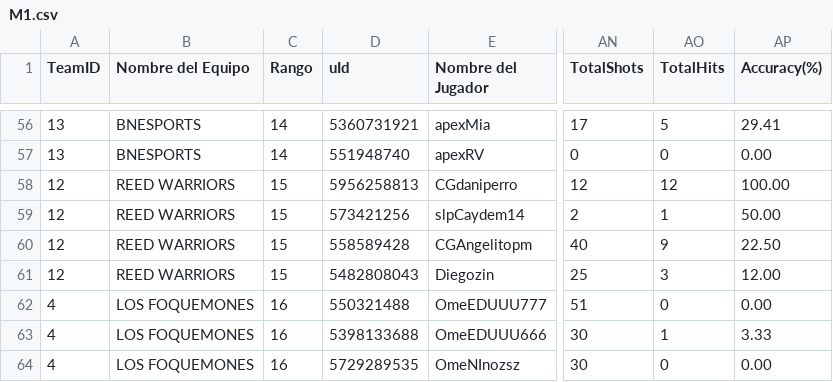
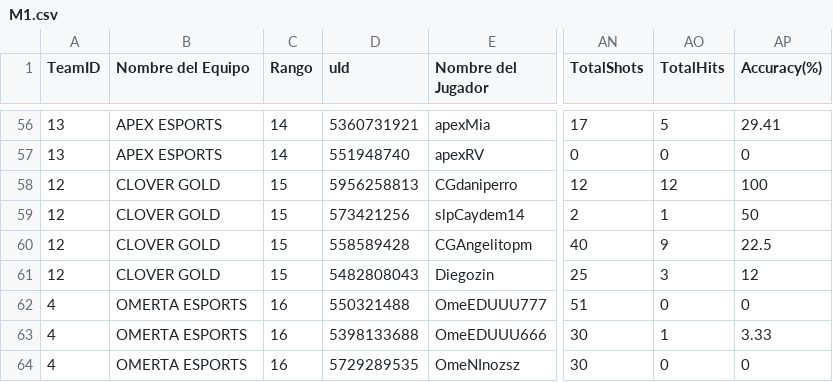
Before and after one commit to OsukaruMxtest/HUAWEI-MEXICO, a CSV file: data/semifinal/SEMIFINAL 2/M1.csv, drawn as a sheet; only a part is shown, gaps mark what is left out; the diff covers the shown part only; the diff names each change by its address in the sheet, - before the commit and + after, or states it on an @@ line.

```diff
--- a/data/semifinal/SEMIFINAL 2/M1.csv
+++ b/data/semifinal/SEMIFINAL 2/M1.csv
-B56:B57 (Nombre del Equipo): BNESPORTS
+B56:B57 (Nombre del Equipo): APEX ESPORTS
-AP57 (Accuracy(%)): 0.00
+AP57 (Accuracy(%)): 0
-B58:B61 (Nombre del Equipo): REED WARRIORS
+B58:B61 (Nombre del Equipo): CLOVER GOLD
-AP58 (Accuracy(%)): 100.00
+AP58 (Accuracy(%)): 100
-AP59 (Accuracy(%)): 50.00
+AP59 (Accuracy(%)): 50
-AP60 (Accuracy(%)): 22.50
+AP60 (Accuracy(%)): 22.5
-AP61 (Accuracy(%)): 12.00
+AP61 (Accuracy(%)): 12
-B62:B64 (Nombre del Equipo): LOS FOQUEMONES
+B62:B64 (Nombre del Equipo): OMERTA ESPORTS
-AP62 (Accuracy(%)): 0.00
+AP62 (Accuracy(%)): 0
-AP64 (Accuracy(%)): 0.00
+AP64 (Accuracy(%)): 0
```
Also changed, not shown: 71 edited cells elsewhere in this file.
